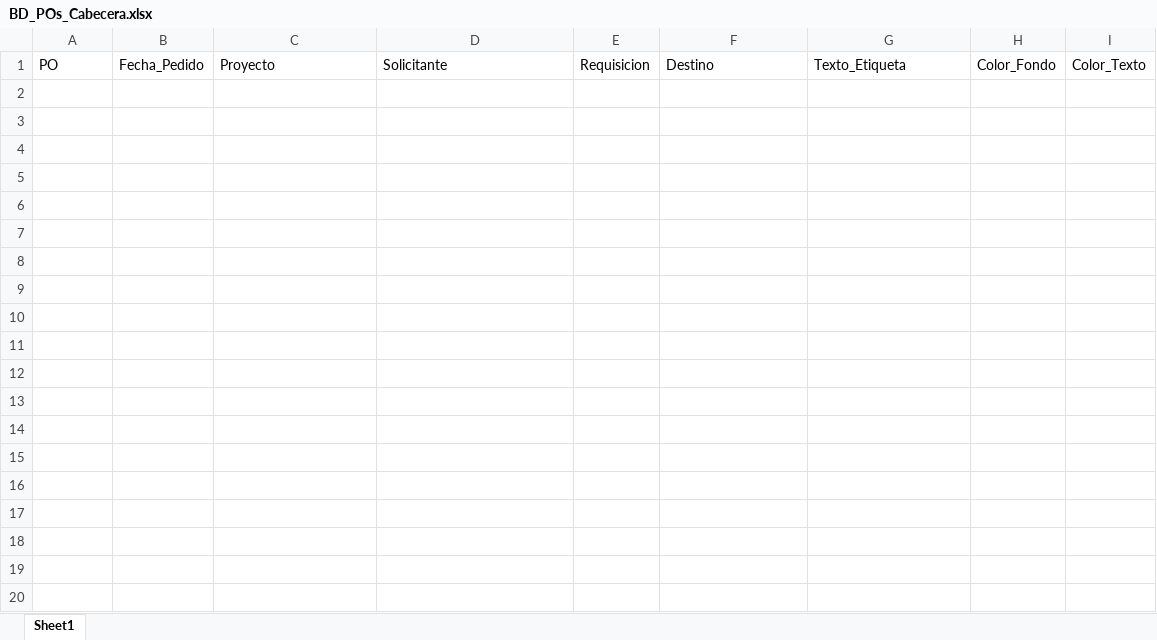
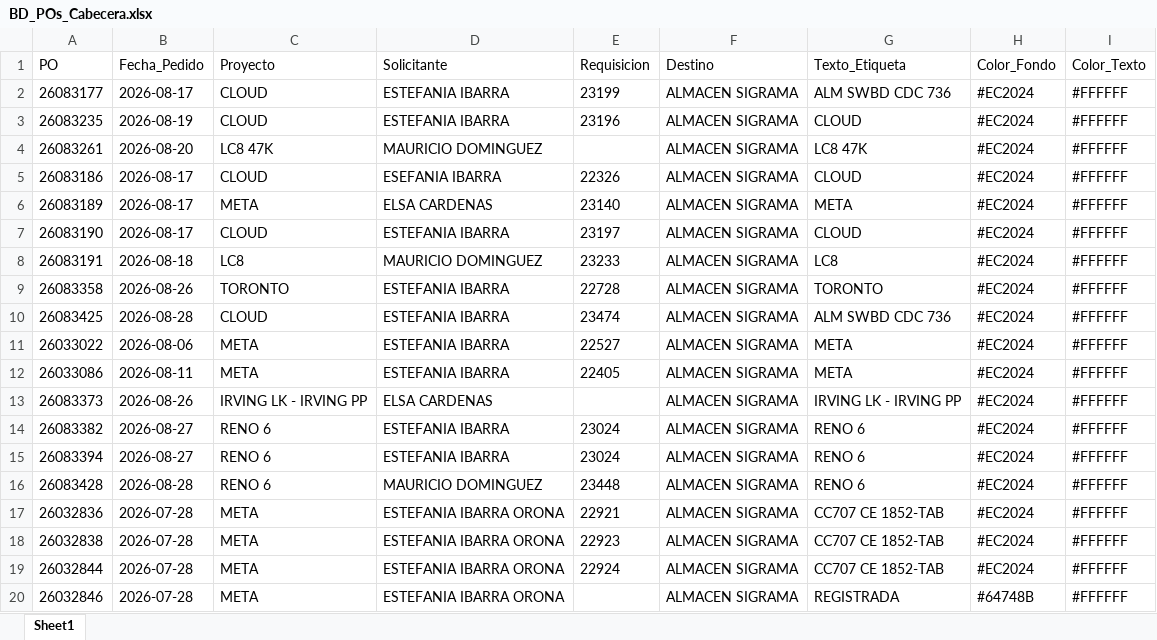
Before and after one commit to jesusalbertomoraleslopez-byte/sigrama_po_tracker, an Excel workbook: data/sync_databases/BD_POs_Cabecera.xlsx, sheet Sheet1, drawn as a sheet; only a part is shown; values as stored, in another font and other column widths than the file's, no borders; the diff covers the shown part only; the diff names each change by its address in the sheet, - before the commit and + after, or states it on an @@ line.

```diff
--- a/data/sync_databases/BD_POs_Cabecera.xlsx (sheet Sheet1)
+++ b/data/sync_databases/BD_POs_Cabecera.xlsx (sheet Sheet1)
+row 2: 26083177 | 2026-08-17 | CLOUD | ESTEFANIA IBARRA | 23199 | ALMACEN SIGRAMA | ALM SWBD CDC 736 | #EC2024 | #FFFFFF
+row 3: 26083235 | 2026-08-19 | CLOUD | ESTEFANIA IBARRA | 23196 | ALMACEN SIGRAMA | CLOUD | #EC2024 | #FFFFFF
+row 4: 26083261 | 2026-08-20 | LC8 47K | MAURICIO DOMINGUEZ |  | ALMACEN SIGRAMA | LC8 47K | #EC2024 | #FFFFFF
+row 5: 26083186 | 2026-08-17 | CLOUD | ESEFANIA IBARRA | 22326 | ALMACEN SIGRAMA | CLOUD | #EC2024 | #FFFFFF
+row 6: 26083189 | 2026-08-17 | META | ELSA CARDENAS | 23140 | ALMACEN SIGRAMA | META | #EC2024 | #FFFFFF
+row 7: 26083190 | 2026-08-17 | CLOUD | ESTEFANIA IBARRA | 23197 | ALMACEN SIGRAMA | CLOUD | #EC2024 | #FFFFFF
+row 8: 26083191 | 2026-08-18 | LC8 | MAURICIO DOMINGUEZ | 23233 | ALMACEN SIGRAMA | LC8 | #EC2024 | #FFFFFF
+row 9: 26083358 | 2026-08-26 | TORONTO | ESTEFANIA IBARRA | 22728 | ALMACEN SIGRAMA | TORONTO | #EC2024 | #FFFFFF
+row 10: 26083425 | 2026-08-28 | CLOUD | ESTEFANIA IBARRA | 23474 | ALMACEN SIGRAMA | ALM SWBD CDC 736 | #EC2024 | #FFFFFF
+row 11: 26033022 | 2026-08-06 | META | ESTEFANIA IBARRA | 22527 | ALMACEN SIGRAMA | META | #EC2024 | #FFFFFF
+row 12: 26033086 | 2026-08-11 | META | ESTEFANIA IBARRA | 22405 | ALMACEN SIGRAMA | META | #EC2024 | #FFFFFF
+row 13: 26083373 | 2026-08-26 | IRVING LK - IRVING PP | ELSA CARDENAS |  | ALMACEN SIGRAMA | IRVING LK - IRVING PP | #EC2024 | #FFFFFF
+row 14: 26083382 | 2026-08-27 | RENO 6 | ESTEFANIA IBARRA | 23024 | ALMACEN SIGRAMA | RENO 6 | #EC2024 | #FFFFFF
+row 15: 26083394 | 2026-08-27 | RENO 6 | ESTEFANIA IBARRA | 23024 | ALMACEN SIGRAMA | RENO 6 | #EC2024 | #FFFFFF
+row 16: 26083428 | 2026-08-28 | RENO 6 | MAURICIO DOMINGUEZ | 23448 | ALMACEN SIGRAMA | RENO 6 | #EC2024 | #FFFFFF
+row 17: 26032836 | 2026-07-28 | META | ESTEFANIA IBARRA ORONA | 22921 | ALMACEN SIGRAMA | CC707 CE 1852-TAB | #EC2024 | #FFFFFF
+row 18: 26032838 | 2026-07-28 | META | ESTEFANIA IBARRA ORONA | 22923 | ALMACEN SIGRAMA | CC707 CE 1852-TAB | #EC2024 | #FFFFFF
+row 19: 26032844 | 2026-07-28 | META | ESTEFANIA IBARRA ORONA | 22924 | ALMACEN SIGRAMA | CC707 CE 1852-TAB | #EC2024 | #FFFFFF
+row 20: 26032846 | 2026-07-28 | META | ESTEFANIA IBARRA ORONA |  | ALMACEN SIGRAMA | REGISTRADA | #64748B | #FFFFFF
```
Also changed, not shown: 64 added rows elsewhere in this sheet, data/BD_POs_Cabecera.xlsx, data/BD_POs_Partidas_Detalladas.xlsx, 5 other files.
